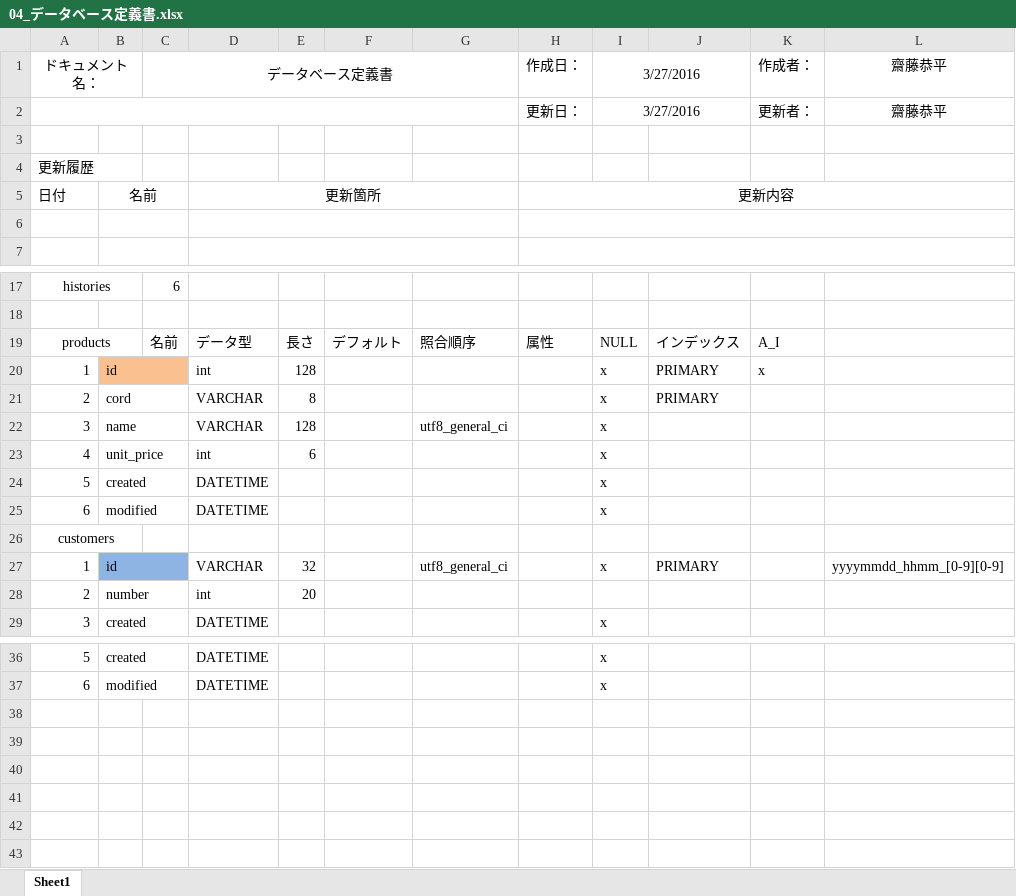
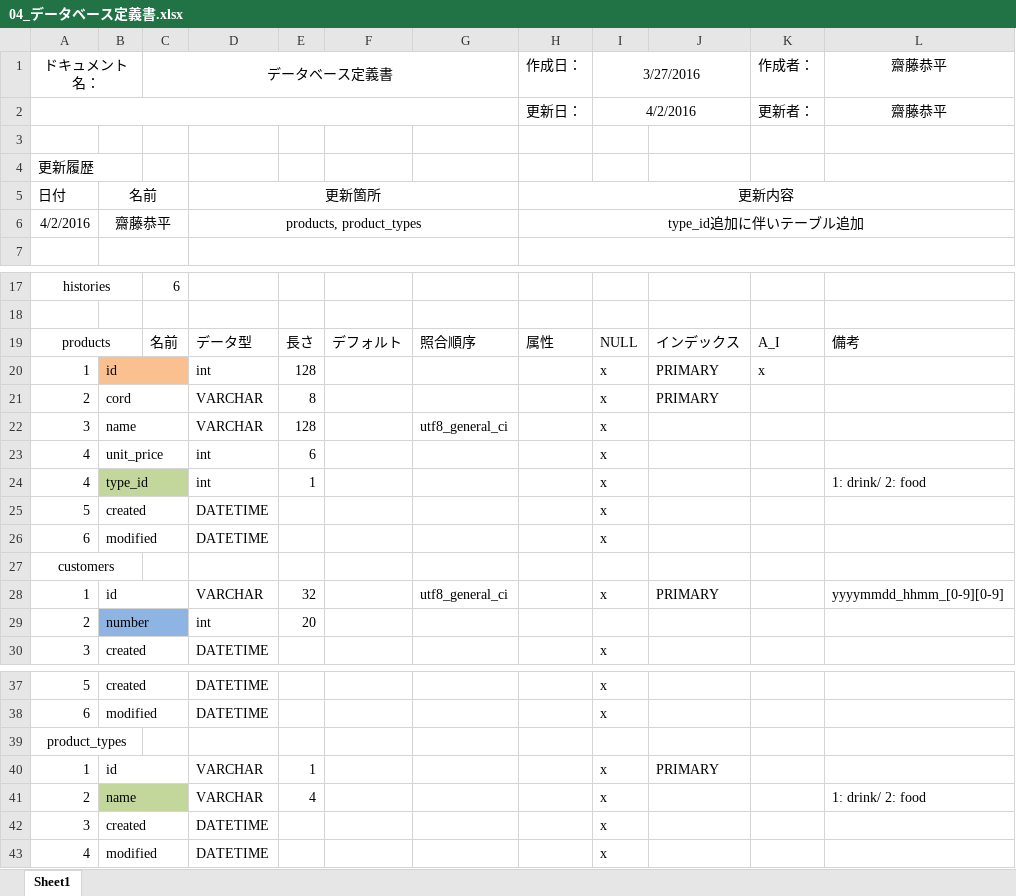
Before and after one commit to saihe/OrderSystem, an Excel workbook: Documents/04_データベース定義書.xlsx, sheet Sheet1, drawn as a sheet; only a part is shown, gaps mark what is left out; values as stored, in another font and other column widths than the file's, no borders; addresses are those after the commit; the diff names each change by its address in the sheet, - before the commit and + after, or states it on an @@ line.

```diff
--- a/Documents/04_データベース定義書.xlsx (sheet Sheet1)
+++ b/Documents/04_データベース定義書.xlsx (sheet Sheet1)
-I2: 3/27/2016
+I2: 4/2/2016
-row 6: (empty)
+row 6: 4/2/2016 | 齋藤恭平 |  | products, product_types |  |  |  | type_id追加に伴いテーブル追加
-L19: (empty)
+L19: 備考
+row 24: 4 | type_id |  | int | 1 |  |  |  | x |  |  | 1: drink/ 2: food
-B28:C28 fill: #8EB4E3
+B28:C28 fill: none
-B29:C29 fill: none
+B29:C29 fill: #8EB4E3
+row 39: product_types
+row 40: 1 | id |  | VARCHAR | 1 |  |  |  | x | PRIMARY
+row 41: 2 | name |  | VARCHAR | 4 |  |  |  | x |  |  | 1: drink/ 2: food
+row 42: 3 | created |  | DATETIME |  |  |  |  | x
+row 43: 4 | modified |  | DATETIME |  |  |  |  | x
```
Also changed, not shown: Documents/03_ディレクトリ構成表.xlsx, Documents/06_クラス図.xlsx, 5 other files.
